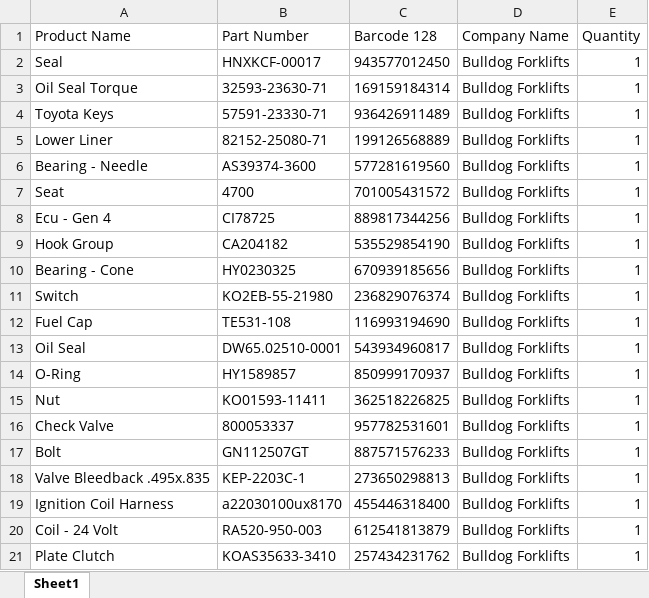
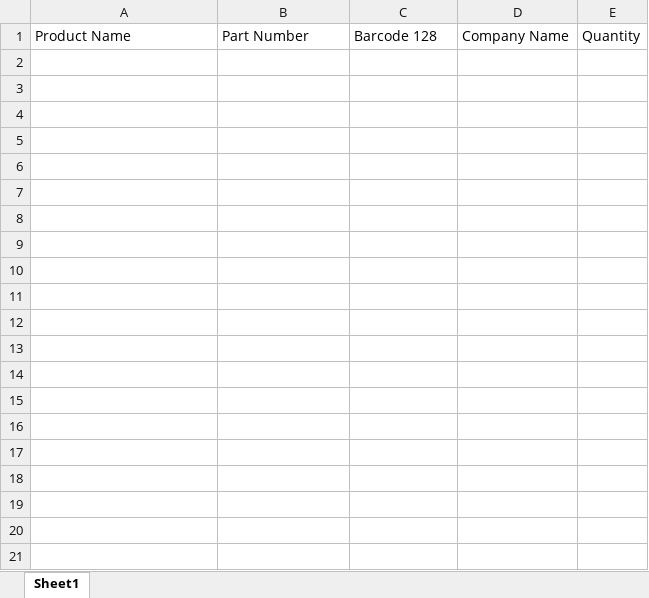
Before and after one commit to ethanmalmquist/Label-Printer-V2, an Excel workbook: data/product-labels.xlsx, sheet Sheet1, drawn as a sheet; only a part is shown; values as stored, in another font and other column widths than the file's, no borders; the diff covers the shown part only; the diff names each change by its address in the sheet, - before the commit and + after, or states it on an @@ line.

```diff
--- a/data/product-labels.xlsx (sheet Sheet1)
+++ b/data/product-labels.xlsx (sheet Sheet1)
-row 2: Seal | HNXKCF-00017 | 943577012450 | Bulldog Forklifts | 1
-row 3: Oil Seal Torque | 32593-23630-71 | 169159184314 | Bulldog Forklifts | 1
-row 4: Toyota Keys | 57591-23330-71 | 936426911489 | Bulldog Forklifts | 1
-row 5: Lower Liner | 82152-25080-71 | 199126568889 | Bulldog Forklifts | 1
-row 6: Bearing - Needle | AS39374-3600 | 577281619560 | Bulldog Forklifts | 1
-row 7: Seat | 4700 | 701005431572 | Bulldog Forklifts | 1
-row 8: Ecu - Gen 4 | CI78725 | 889817344256 | Bulldog Forklifts | 1
-row 9: Hook Group | CA204182 | 535529854190 | Bulldog Forklifts | 1
-row 10: Bearing - Cone | HY0230325 | 670939185656 | Bulldog Forklifts | 1
-row 11: Switch | KO2EB-55-21980 | 236829076374 | Bulldog Forklifts | 1
-row 12: Fuel Cap | TE531-108 | 116993194690 | Bulldog Forklifts | 1
-row 13: Oil Seal | DW65.02510-0001 | 543934960817 | Bulldog Forklifts | 1
-row 14: O-Ring | HY1589857 | 850999170937 | Bulldog Forklifts | 1
-row 15: Nut | KO01593-11411 | 362518226825 | Bulldog Forklifts | 1
-row 16: Check Valve | 800053337 | 957782531601 | Bulldog Forklifts | 1
-row 17: Bolt | GN112507GT | 887571576233 | Bulldog Forklifts | 1
-row 18: Valve Bleedback .495x.835 | KEP-2203C-1 | 273650298813 | Bulldog Forklifts | 1
-row 19: Ignition Coil Harness | a22030100ux8170 | 455446318400 | Bulldog Forklifts | 1
-row 20: Coil - 24 Volt | RA520-950-003 | 612541813879 | Bulldog Forklifts | 1
-row 21: Plate Clutch | KOAS35633-3410 | 257434231762 | Bulldog Forklifts | 1
```
Also changed, not shown: 22 removed rows elsewhere in this sheet, data/location-labels.xlsx, 21 other files.
